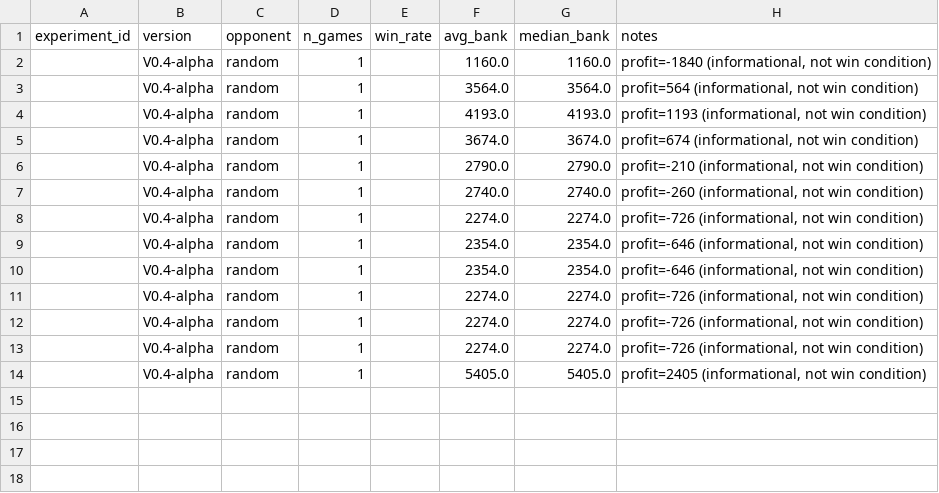
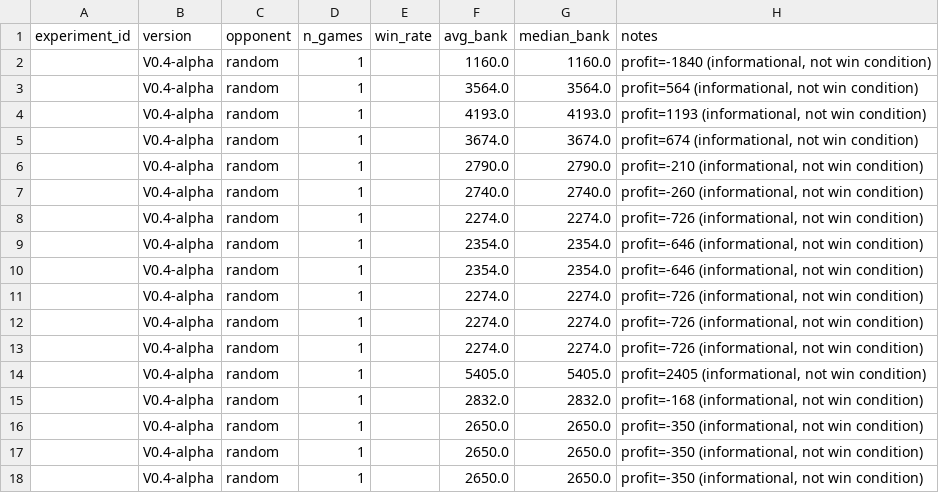
Before and after one commit to Smartex-Dan/kaggriculture, a CSV file: experiments/log.csv, drawn as a sheet; the diff names each change by its address in the sheet, - before the commit and + after, or states it on an @@ line.

```diff
--- a/experiments/log.csv
+++ b/experiments/log.csv
+row 15:  | V0.4-alpha | random | 1 |  | 2832.0 | 2832.0 | profit=-168 (informational, not win condition)
+row 16:  | V0.4-alpha | random | 1 |  | 2650.0 | 2650.0 | profit=-350 (informational, not win condition)
+row 17:  | V0.4-alpha | random | 1 |  | 2650.0 | 2650.0 | profit=-350 (informational, not win condition)
+row 18:  | V0.4-alpha | random | 1 |  | 2650.0 | 2650.0 | profit=-350 (informational, not win condition)
```
Also changed, not shown: 6 other files.
